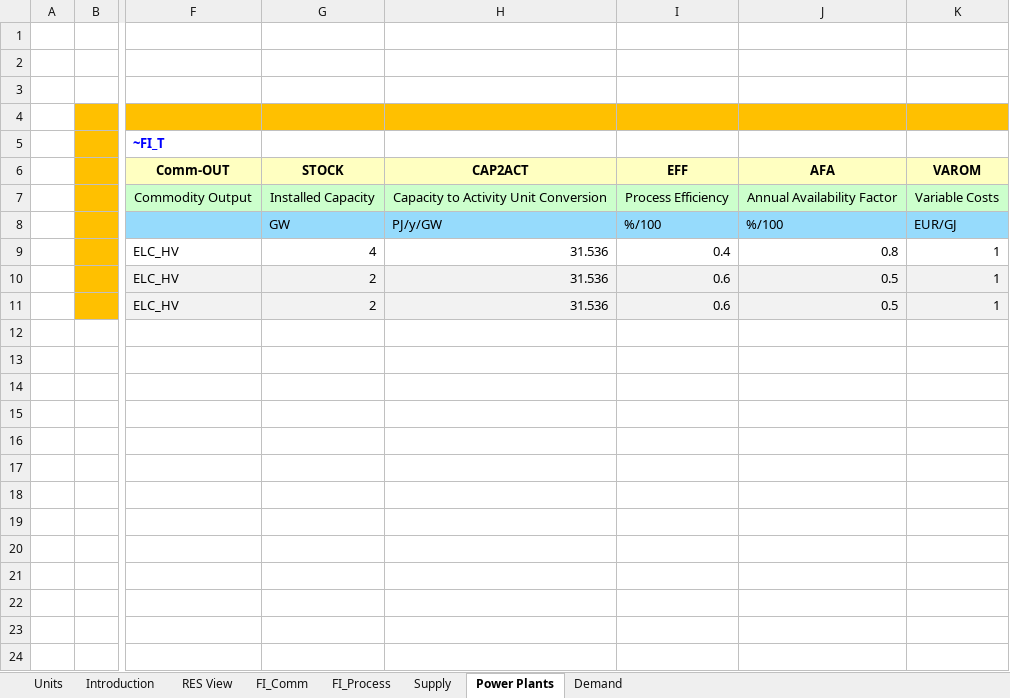
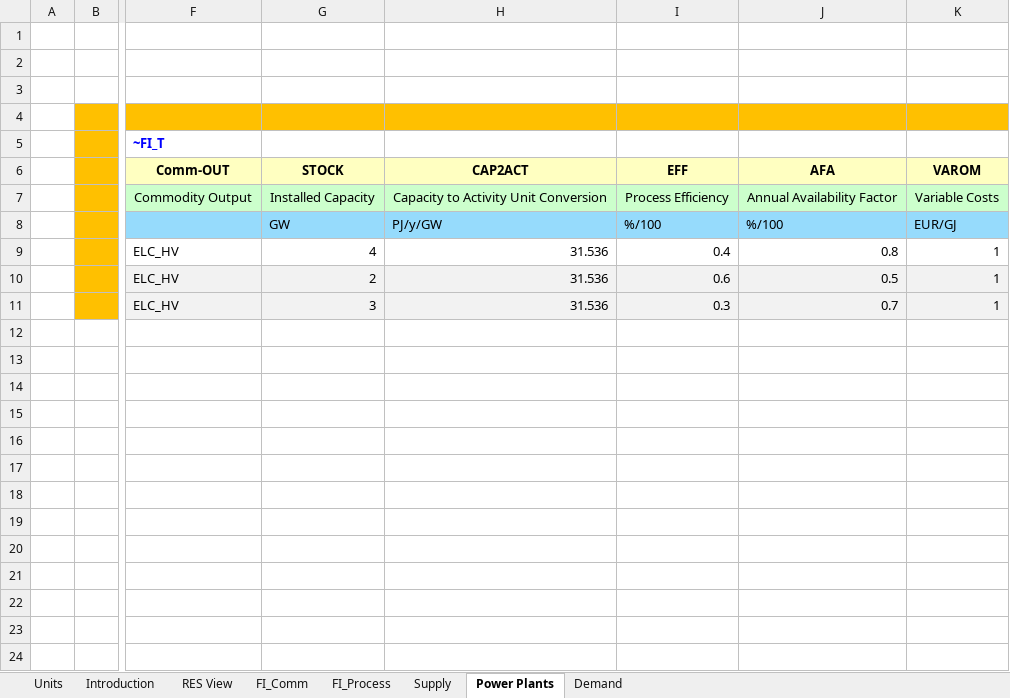
Before and after one commit to Emilia0607/IERP2, an Excel workbook: ELAND_01/VT_ELAND_ALL_V01.xlsx, sheet Power Plants, drawn as a sheet; only a part is shown, gaps mark what is left out; values as stored, in another font and other column widths than the file's, no borders; charts and pictures not drawn; the diff names each change by its address in the sheet, - before the commit and + after, or states it on an @@ line.

```diff
--- a/ELAND_01/VT_ELAND_ALL_V01.xlsx (sheet Power Plants)
+++ b/ELAND_01/VT_ELAND_ALL_V01.xlsx (sheet Power Plants)
-G11 (STOCK): 2
+G11 (STOCK): 3
-I11 (EFF): 0.6
+I11 (EFF): 0.3
-J11 (AFA): 0.5
+J11 (AFA): 0.7
```
Also changed, not shown: sheet Supply.
